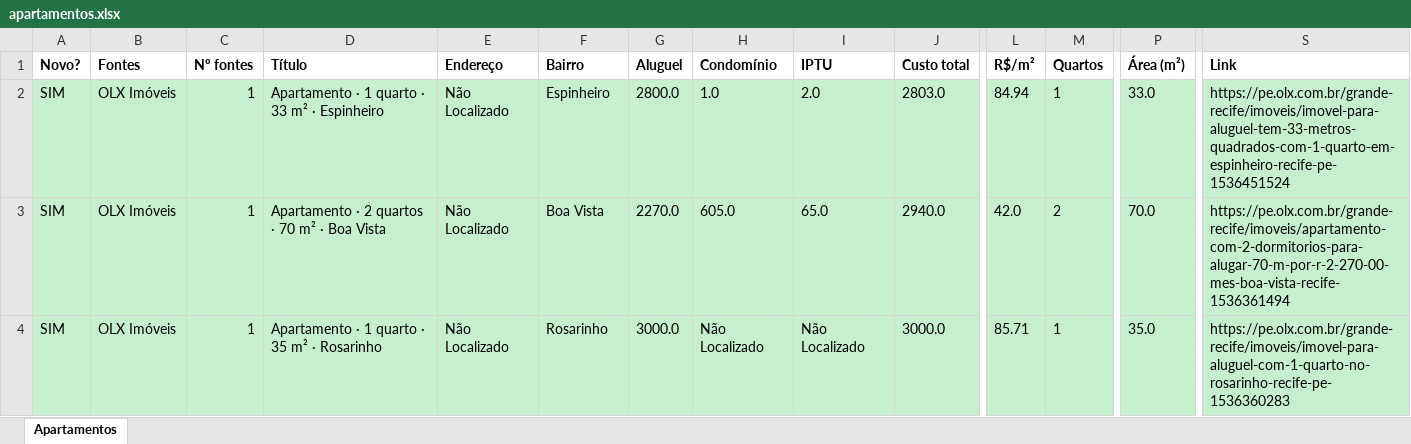
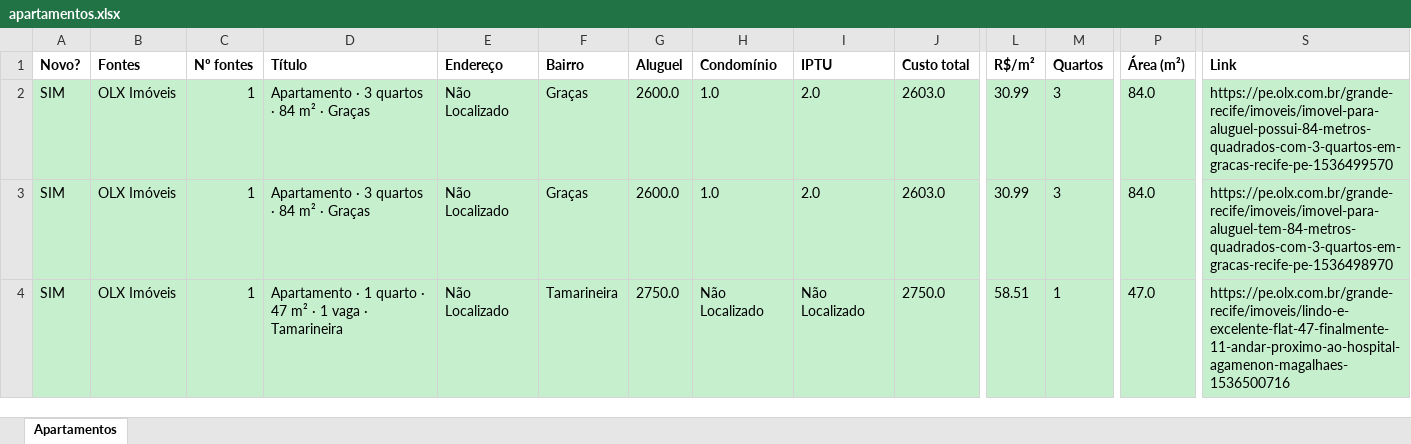
Before and after one commit to jlfig13/busca-imovel, an Excel workbook: saida/apartamentos.xlsx, sheet Apartamentos, drawn as a sheet; only a part is shown, gaps mark what is left out; values as stored, in another font and other column widths than the file's, no borders; the diff covers the shown part only; the diff names each change by its address in the sheet, - before the commit and + after, or states it on an @@ line.

```diff
--- a/saida/apartamentos.xlsx (sheet Apartamentos)
+++ b/saida/apartamentos.xlsx (sheet Apartamentos)
-D2 (Título): Apartamento · 1 quarto · 33 m² · Espinheiro
+D2 (Título): Apartamento · 3 quartos · 84 m² · Graças
-F2 (Bairro): Espinheiro
+F2 (Bairro): Graças
-G2 (Aluguel): 2800.0
+G2 (Aluguel): 2600.0
-J2 (Custo total): 2803.0
+J2 (Custo total): 2603.0
-L2 (R$/m²): 84.94
+L2 (R$/m²): 30.99
-M2 (Quartos): 1
+M2 (Quartos): 3
-P2 (Área (m²)): 33.0
+P2 (Área (m²)): 84.0
-S2 (Link): https://pe.olx.com.br/grande-recife/imoveis/imovel-para-aluguel-tem-33-metros-quadrados-com-1-quarto-em-espinheiro-recife-pe-1536451524
+S2 (Link): https://pe.olx.com.br/grande-recife/imoveis/imovel-para-aluguel-possui-84-metros-quadrados-com-3-quartos-em-gracas-recife-pe-1536499570
-D3 (Título): Apartamento · 2 quartos · 70 m² · Boa Vista
+D3 (Título): Apartamento · 3 quartos · 84 m² · Graças
-F3 (Bairro): Boa Vista
+F3 (Bairro): Graças
-G3 (Aluguel): 2270.0
+G3 (Aluguel): 2600.0
-H3 (Condomínio): 605.0
+H3 (Condomínio): 1.0
-I3 (IPTU): 65.0
+I3 (IPTU): 2.0
-J3 (Custo total): 2940.0
+J3 (Custo total): 2603.0
-L3 (R$/m²): 42.0
+L3 (R$/m²): 30.99
-M3 (Quartos): 2
+M3 (Quartos): 3
-P3 (Área (m²)): 70.0
+P3 (Área (m²)): 84.0
-S3 (Link): https://pe.olx.com.br/grande-recife/imoveis/apartamento-com-2-dormitorios-para-alugar-70-m-por-r-2-270-00-mes-boa-vista-recife-1536361494
+S3 (Link): https://pe.olx.com.br/grande-recife/imoveis/imovel-para-aluguel-tem-84-metros-quadrados-com-3-quartos-em-gracas-recife-pe-1536498970
-D4 (Título): …quarto · 35 m² · Rosarinho
+D4 (Título): …quarto · 47 m² · 1 vaga · Tamarineira
-F4 (Bairro): Rosarinho
+F4 (Bairro): Tamarineira
-G4 (Aluguel): 3000.0
+G4 (Aluguel): 2750.0
-J4 (Custo total): 3000.0
+J4 (Custo total): 2750.0
-L4 (R$/m²): 85.71
+L4 (R$/m²): 58.51
-P4 (Área (m²)): 35.0
+P4 (Área (m²)): 47.0
-S4 (Link): https://pe.olx.com.br/grande-recife/imoveis/imovel-para-aluguel-com-1-quarto-no-rosarinho-recife-pe-1536360283
+S4 (Link): https://pe.olx.com.br/grande-recife/imoveis/lindo-e-excelente-flat-47-finalmente-11-andar-proximo-ao-hospital-agamenon-magalhaes-1536500716
```
Also changed, not shown: 13 added rows, 42 removed rows and 96 edited cells elsewhere in this sheet, 1 other file.
